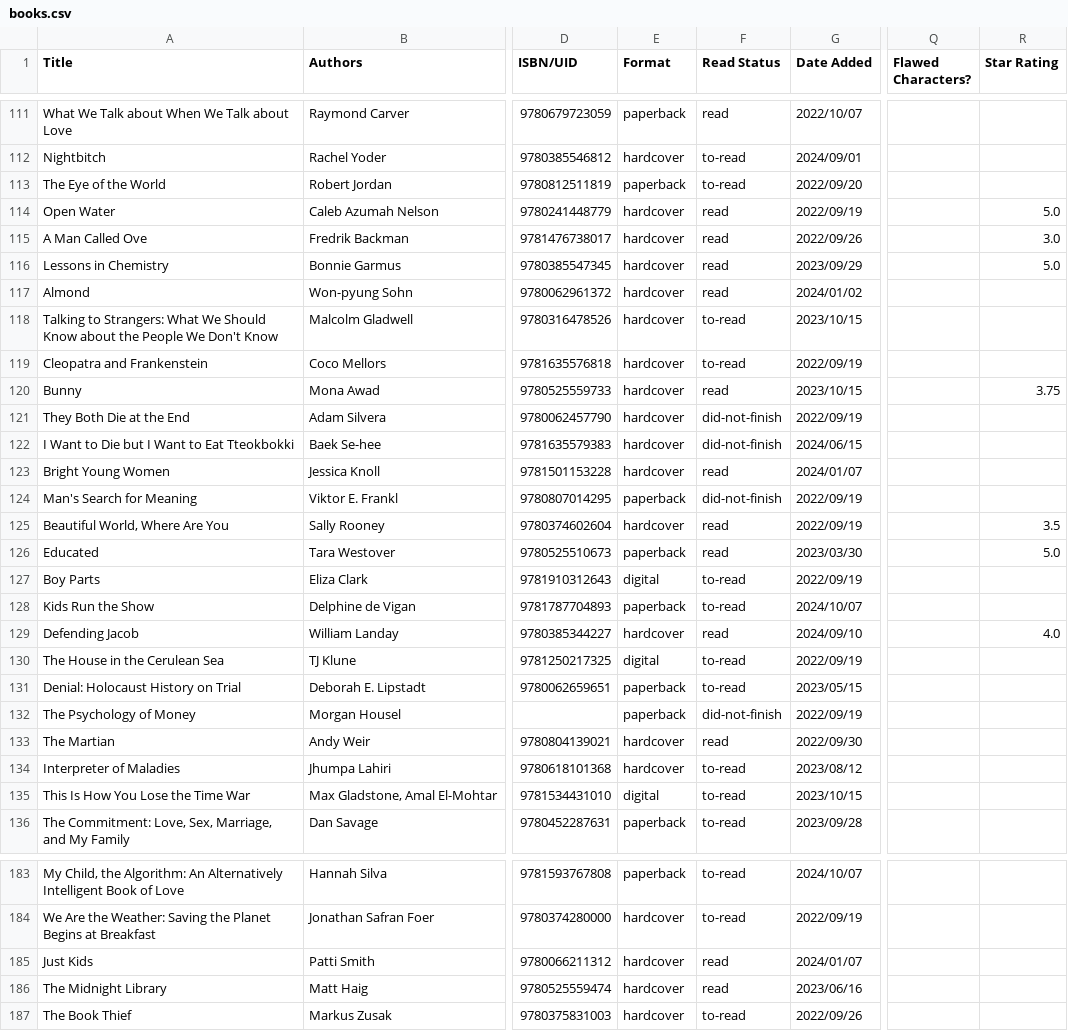
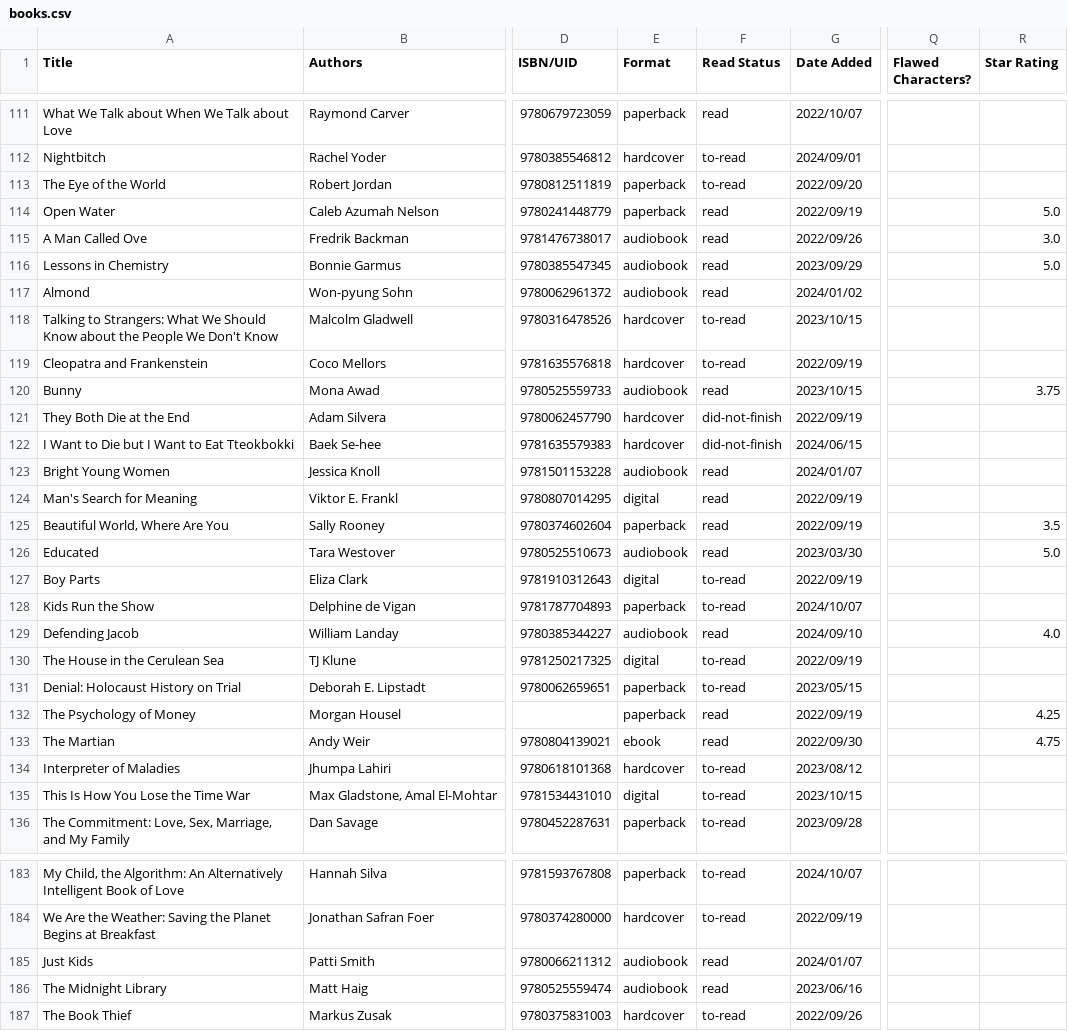
Before and after one commit to vvegesna01/ShelfThis, a CSV file: books.csv, drawn as a sheet; only a part is shown, gaps mark what is left out; the diff covers the shown part only; the diff names each change by its address in the sheet, - before the commit and + after, or states it on an @@ line.

Commit message:
Update books.csv
correct format uploaded

```diff
--- a/books.csv
+++ b/books.csv
-E114 (Format): hardcover
+E114 (Format): paperback
-E115:E117 (Format): hardcover
+E115:E117 (Format): audiobook
-E120 (Format): hardcover
+E120 (Format): audiobook
-E123 (Format): hardcover
+E123 (Format): audiobook
-E124 (Format): paperback
+E124 (Format): digital
-F124 (Read Status): did-not-finish
+F124 (Read Status): read
-E125 (Format): hardcover
+E125 (Format): paperback
-E126 (Format): paperback
+E126 (Format): audiobook
-E129 (Format): hardcover
+E129 (Format): audiobook
-F132 (Read Status): did-not-finish
+F132 (Read Status): read
-R132 (Star Rating): (empty)
+R132 (Star Rating): 4.25
-E133 (Format): hardcover
+E133 (Format): ebook
-R133 (Star Rating): (empty)
+R133 (Star Rating): 4.75
-E185:E186 (Format): hardcover
+E185:E186 (Format): audiobook
```
Also changed, not shown: 38 edited cells elsewhere in this file.
